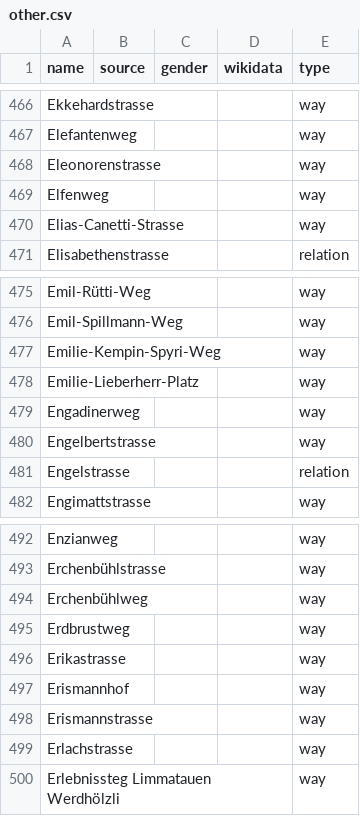
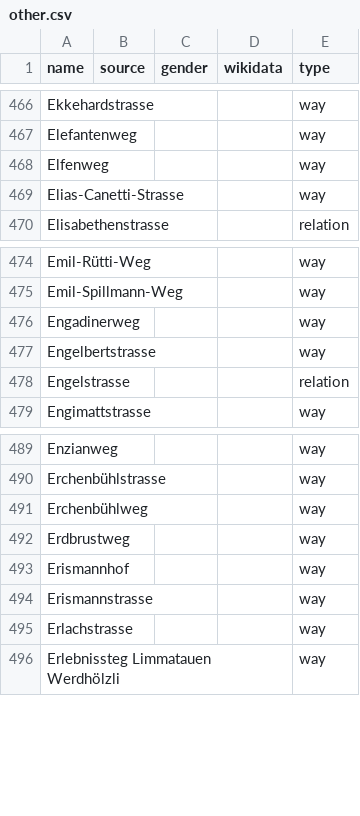
Before and after one commit to EqualStreetNames/equalstreetnames-zurich, a CSV file: data/other.csv, drawn as a sheet; only a part is shown, gaps mark what is left out; the diff names each change by its address in the sheet, - before the commit and + after, or states it on an @@ line.

```diff
--- a/data/other.csv
+++ b/data/other.csv
-row 468: Eleonorenstrasse |  |  |  | way
-row 477: Emilie-Kempin-Spyri-Weg |  |  |  | way
-row 478: Emilie-Lieberherr-Platz |  |  |  | way
-row 496: Erikastrasse |  |  |  | way
```
Also changed, not shown: data/gender.csv, 3 other files.
